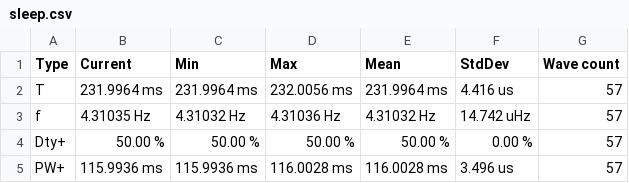
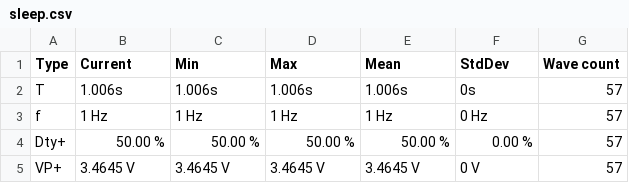
Before and after one commit to uofu-emb/2024-lab5-jonathan-elmir, a CSV file: sleep.csv, drawn as a sheet.

Commit message:
Update w/ correct numbers after redo

```diff
--- a/sleep.csv
+++ b/sleep.csv
@@ -1,5 +1,5 @@
 Type,Current,Min,Max,Mean,StdDev,Wave count
-T,231.9964 ms,231.9964 ms,232.0056 ms,231.9964 ms,4.416 us,57
-f,4.31035 Hz,4.31032 Hz,4.31036 Hz,4.31032 Hz,14.742 uHz,57
+T,1.006s,1.006s,1.006s,1.006s,0s,57
+f,1 Hz,1 Hz,1 Hz,1 Hz,0 Hz,57
 Dty+,50.00 %,50.00 %,50.00 %,50.00 %,0.00 %,57
-PW+,115.9936 ms,115.9936 ms,116.0028 ms,116.0028 ms,3.496 us,57
+VP+,3.4645 V,3.4645 V,3.4645 V,3.4645 V,0 V,57
```
